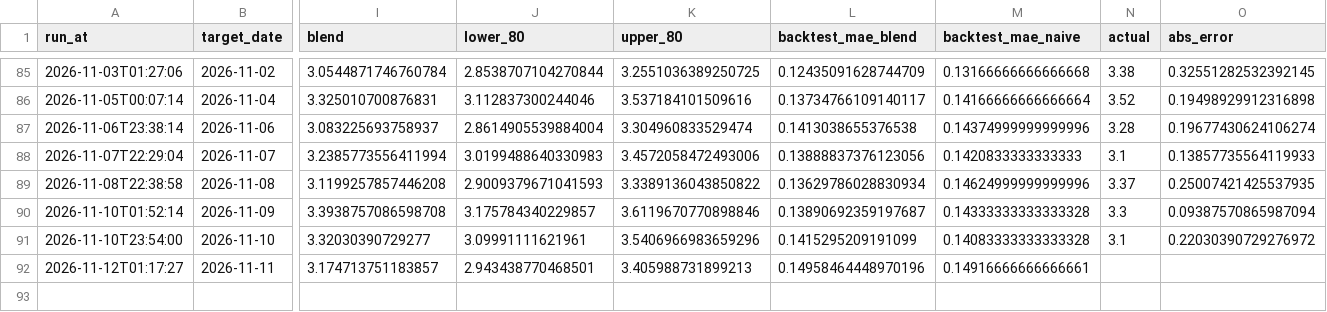
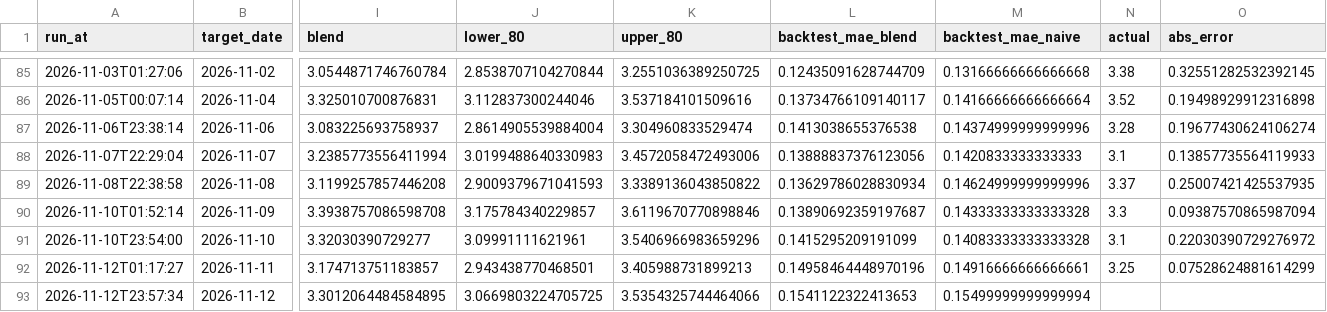
Before and after one commit to pepeelvis/ornn-h100-predictor, a CSV file: predictions_log.csv, drawn as a sheet; only a part is shown, gaps mark what is left out; rows hold the shown columns only; the diff names each change by its address in the sheet, - before the commit and + after, or states it on an @@ line.

```diff
--- a/predictions_log.csv
+++ b/predictions_log.csv
-N92 (actual): (empty)
+N92 (actual): 3.25
-O92 (abs_error): (empty)
+O92 (abs_error): 0.07528624881614299
+row 93: 2026-11-12T23:57:34 | 2026-11-12 | 3.3012064484584895 | 3.0669803224705725 | 3.5354325744464066 | 0.1541122322413653 | 0.15499999999999994
```
Also changed, not shown: lighter_basis_log.csv, 1 other file.
